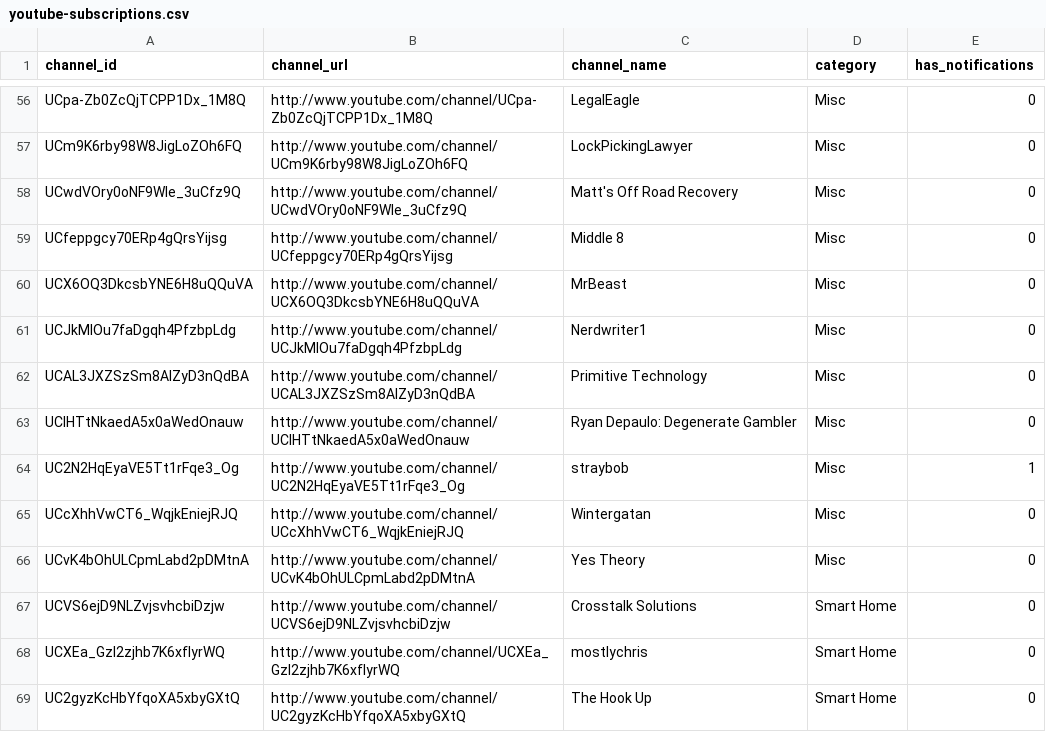
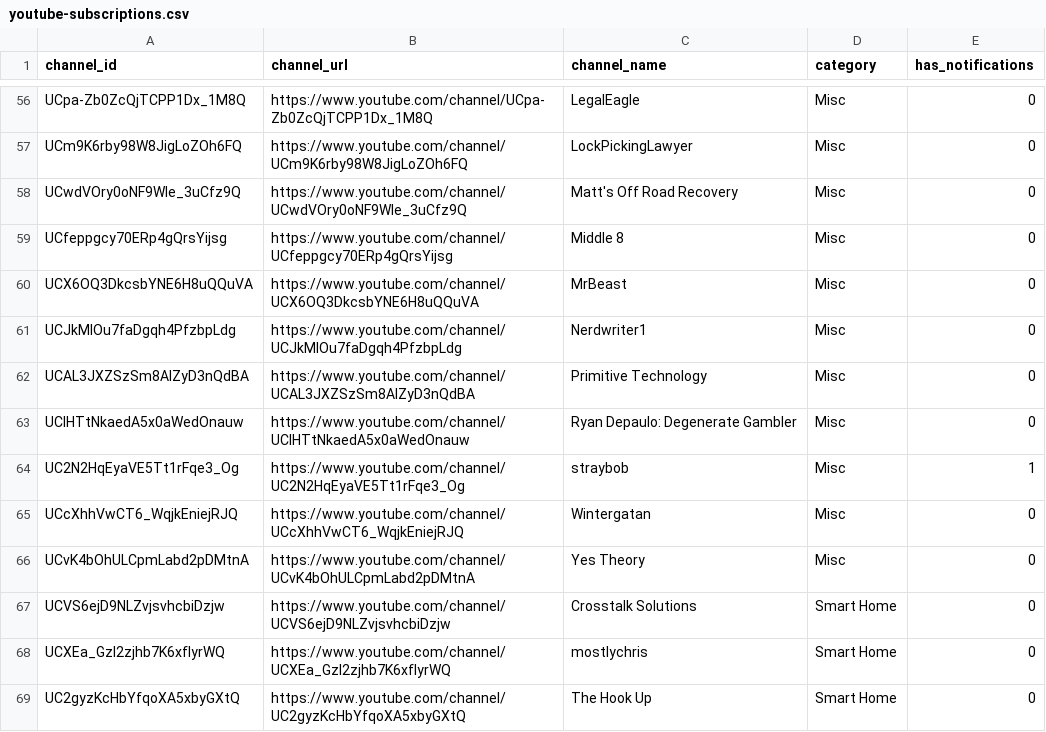
Before and after one commit to johnzanussi/johnzanussi.com, a CSV file: data/youtube-subscriptions.csv, drawn as a sheet; only a part is shown, gaps mark what is left out; the diff covers the shown part only; the diff names each change by its address in the sheet, - before the commit and + after, or states it on an @@ line.

Commit message:
Update README. Fix typos in youtube subs

```diff
--- a/data/youtube-subscriptions.csv
+++ b/data/youtube-subscriptions.csv
-B56 (channel_url): http://www.youtube.com/channel/UCpa-Zb0ZcQjTCPP1Dx_1M8Q
+B56 (channel_url): https://www.youtube.com/channel/UCpa-Zb0ZcQjTCPP1Dx_1M8Q
-B57 (channel_url): http://www.youtube.com/channel/UCm9K6rby98W8JigLoZOh6FQ
+B57 (channel_url): https://www.youtube.com/channel/UCm9K6rby98W8JigLoZOh6FQ
-B58 (channel_url): http://www.youtube.com/channel/UCwdVOry0oNF9WIe_3uCfz9Q
+B58 (channel_url): https://www.youtube.com/channel/UCwdVOry0oNF9WIe_3uCfz9Q
-B59 (channel_url): http://www.youtube.com/channel/UCfeppgcy70ERp4gQrsYijsg
+B59 (channel_url): https://www.youtube.com/channel/UCfeppgcy70ERp4gQrsYijsg
-B60 (channel_url): http://www.youtube.com/channel/UCX6OQ3DkcsbYNE6H8uQQuVA
+B60 (channel_url): https://www.youtube.com/channel/UCX6OQ3DkcsbYNE6H8uQQuVA
-B61 (channel_url): http://www.youtube.com/channel/UCJkMlOu7faDgqh4PfzbpLdg
+B61 (channel_url): https://www.youtube.com/channel/UCJkMlOu7faDgqh4PfzbpLdg
-B62 (channel_url): http://www.youtube.com/channel/UCAL3JXZSzSm8AlZyD3nQdBA
+B62 (channel_url): https://www.youtube.com/channel/UCAL3JXZSzSm8AlZyD3nQdBA
-B63 (channel_url): http://www.youtube.com/channel/UClHTtNkaedA5x0aWedOnauw
+B63 (channel_url): https://www.youtube.com/channel/UClHTtNkaedA5x0aWedOnauw
-B64 (channel_url): http://www.youtube.com/channel/UC2N2HqEyaVE5Tt1rFqe3_Og
+B64 (channel_url): https://www.youtube.com/channel/UC2N2HqEyaVE5Tt1rFqe3_Og
-B65 (channel_url): http://www.youtube.com/channel/UCcXhhVwCT6_WqjkEniejRJQ
+B65 (channel_url): https://www.youtube.com/channel/UCcXhhVwCT6_WqjkEniejRJQ
-B66 (channel_url): http://www.youtube.com/channel/UCvK4bOhULCpmLabd2pDMtnA
+B66 (channel_url): https://www.youtube.com/channel/UCvK4bOhULCpmLabd2pDMtnA
-B67 (channel_url): http://www.youtube.com/channel/UCVS6ejD9NLZvjsvhcbiDzjw
+B67 (channel_url): https://www.youtube.com/channel/UCVS6ejD9NLZvjsvhcbiDzjw
-B68 (channel_url): http://www.youtube.com/channel/UCXEa_Gzl2zjhb7K6xflyrWQ
+B68 (channel_url): https://www.youtube.com/channel/UCXEa_Gzl2zjhb7K6xflyrWQ
-B69 (channel_url): http://www.youtube.com/channel/UC2gyzKcHbYfqoXA5xbyGXtQ
+B69 (channel_url): https://www.youtube.com/channel/UC2gyzKcHbYfqoXA5xbyGXtQ
```
Also changed, not shown: 77 edited cells elsewhere in this file, 1 other file.
